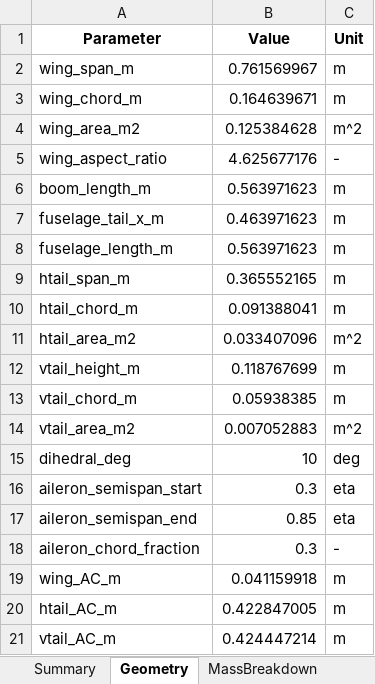
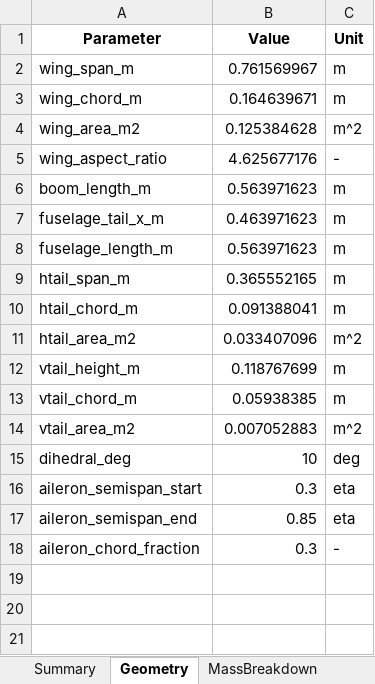
Before and after one commit to GH-X-ST/Nausicaa, an Excel workbook: 02_Glider_Design/C_results/nausicaa_results.xlsx, sheet Geometry, drawn as a sheet; values as stored, in another font and other column widths than the file's, no borders; the diff names each change by its address in the sheet, - before the commit and + after, or states it on an @@ line.

```diff
--- a/02_Glider_Design/C_results/nausicaa_results.xlsx (sheet Geometry)
+++ b/02_Glider_Design/C_results/nausicaa_results.xlsx (sheet Geometry)
-row 19: wing_AC_m | 0.041159918 | m
-row 20: htail_AC_m | 0.422847005 | m
-row 21: vtail_AC_m | 0.424447214 | m
```
Also changed, not shown: sheet SolverStats, sheet Summary, 02_Glider_Design/C_results/main_text_tables.xlsx, 02_Glider_Design/C_results/nausicaa_workflow.xlsx, 42 other files.
